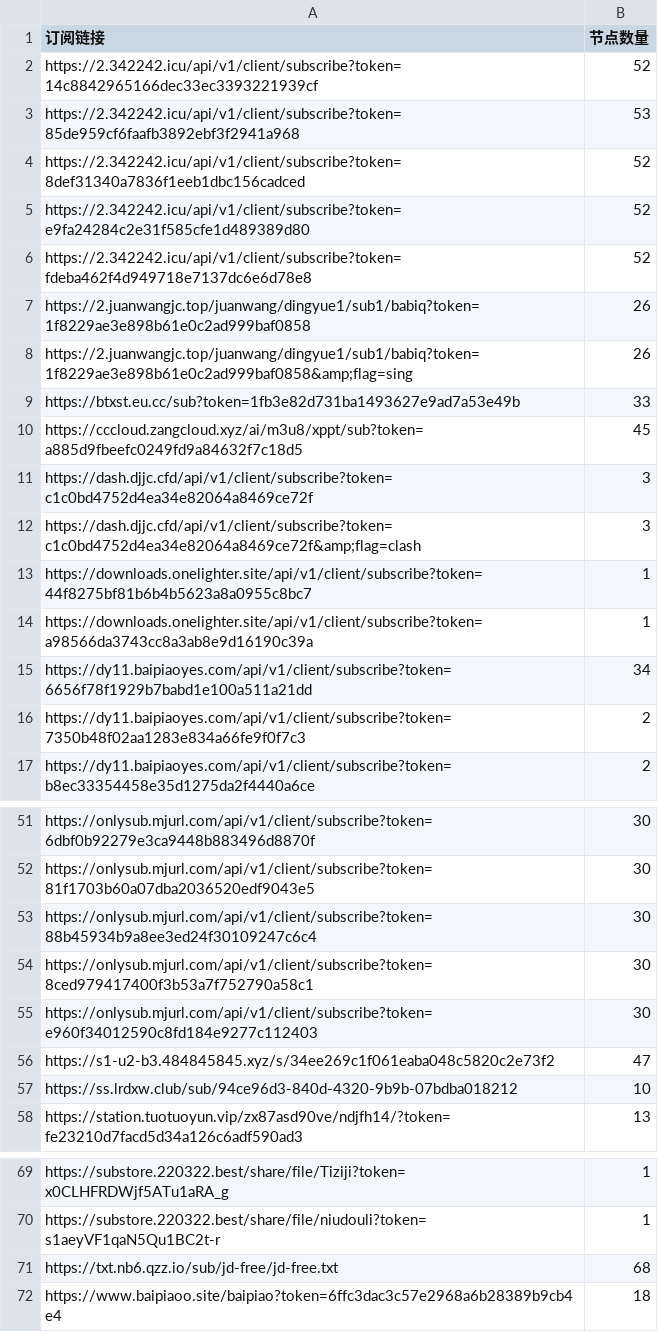
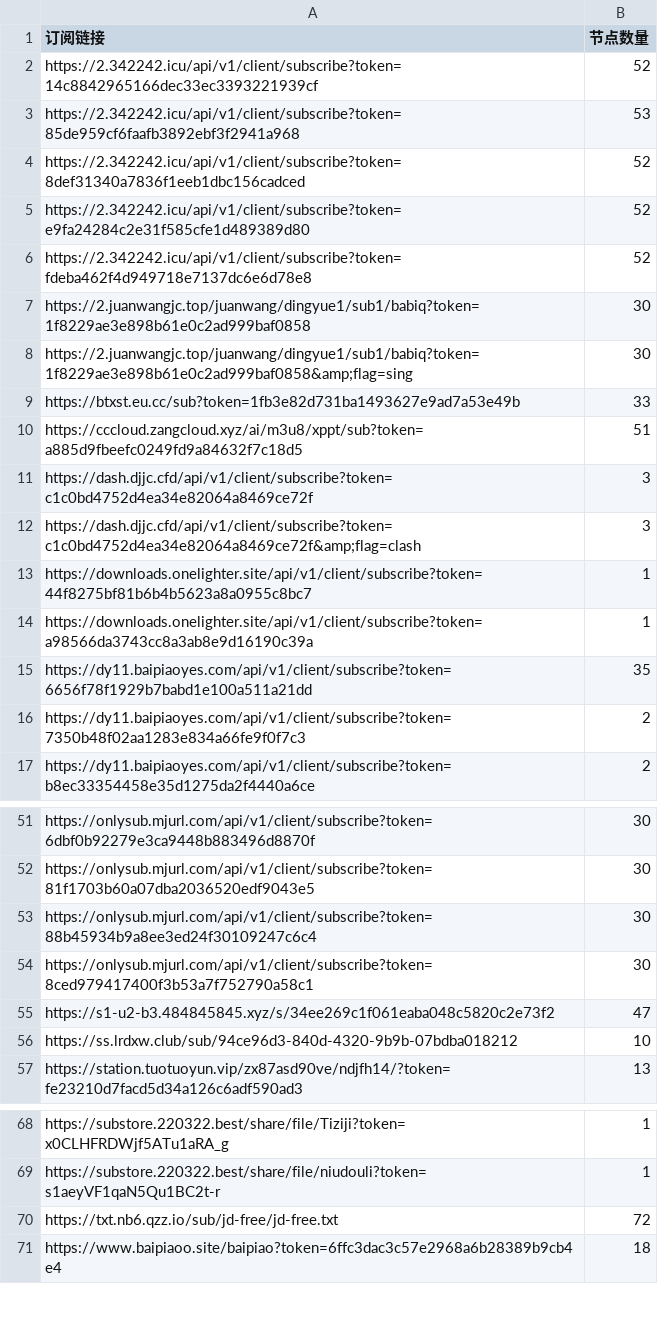
Before and after one commit to pdd520/NodeParser, a CSV file: sub_parser.csv, drawn as a sheet; only a part is shown, gaps mark what is left out.

```diff
--- a/sub_parser.csv
+++ b/sub_parser.csv
@@ -6,6 +6,6 @@ https://2.342242.icu/api/v1/client/subscribe?token=e9fa24284c2e31f585cfe1d489389
 https://2.342242.icu/api/v1/client/subscribe?token=fdeba462f4d949718e7137dc6e6d78e8,52
-https://2.juanwangjc.top/juanwang/dingyue1/sub1/babiq?token=1f8229ae3e898b61e0c2ad999baf0858,26
-https://2.juanwangjc.top/juanwang/dingyue1/sub1/babiq?token=1f8229ae3e898b61e0c2ad999baf0858&amp;flag=sing,26
+https://2.juanwangjc.top/juanwang/dingyue1/sub1/babiq?token=1f8229ae3e898b61e0c2ad999baf0858,30
+https://2.juanwangjc.top/juanwang/dingyue1/sub1/babiq?token=1f8229ae3e898b61e0c2ad999baf0858&amp;flag=sing,30
 https://btxst.eu.cc/sub?token=1fb3e82d731ba1493627e9ad7a53e49b,33
-https://cccloud.zangcloud.xyz/ai/m3u8/xppt/sub?token=a885d9fbeefc0249fd9a84632f7c18d5,45
+https://cccloud.zangcloud.xyz/ai/m3u8/xppt/sub?token=a885d9fbeefc0249fd9a84632f7c18d5,51
 https://dash.djjc.cfd/api/v1/client/subscribe?token=c1c0bd4752d4ea34e82064a8469ce72f,3
@@ -14,3 +14,3 @@ https://downloads.onelighter.site/api/v1/client/subscribe?token=44f8275bf81b6b4b
 https://downloads.onelighter.site/api/v1/client/subscribe?token=a98566da3743cc8a3ab8e9d16190c39a,1
-https://dy11.baipiaoyes.com/api/v1/client/subscribe?token=6656f78f1929b7babd1e100a511a21dd,34
+https://dy11.baipiaoyes.com/api/v1/client/subscribe?token=6656f78f1929b7babd1e100a511a21dd,35
 https://dy11.baipiaoyes.com/api/v1/client/subscribe?token=7350b48f02aa1283e834a66fe9f0f7c3,2
@@ -54,3 +54,2 @@ https://onlysub.mjurl.com/api/v1/client/subscribe?token=88b45934b9a8ee3ed24f3010
 https://onlysub.mjurl.com/api/v1/client/subscribe?token=8ced979417400f3b53a7f752790a58c1,30
-https://onlysub.mjurl.com/api/v1/client/subscribe?token=e960f34012590c8fd184e9277c112403,30
 https://s1-u2-b3.484845845.xyz/s/34ee269c1f061eaba048c5820c2e73f2,47
@@ -70,3 +69,3 @@ https://substore.220322.best/share/file/Tiziji?token=x0CLHFRDWjf5ATu1aRA_g,1
 https://substore.220322.best/share/file/niudouli?token=s1aeyVF1qaN5Qu1BC2t-r,1
-https://txt.nb6.qzz.io/sub/jd-free/jd-free.txt,68
+https://txt.nb6.qzz.io/sub/jd-free/jd-free.txt,72
 https://www.baipiaoo.site/baipiao?token=6ffc3dac3c57e2968a6b28389b9cb4e4,18
```
Also changed, not shown: 3 other files.
